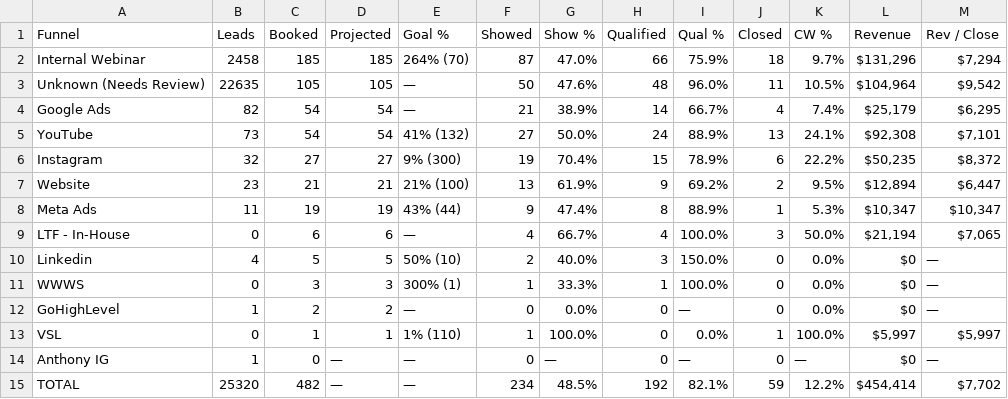
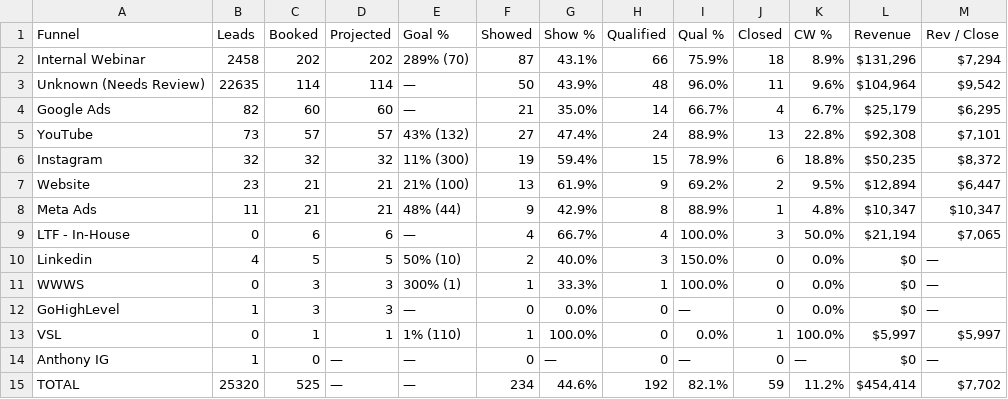
Before and after one commit to AIMS-Product/mtd-funnel-dashboard, a CSV file: v2/reports/funnel-2026-10.csv, drawn as a sheet.

```diff
--- a/v2/reports/funnel-2026-10.csv
+++ b/v2/reports/funnel-2026-10.csv
@@ -1,9 +1,9 @@
 Funnel,Leads,Booked,Projected,Goal %,Showed,Show %,Qualified,Qual %,Closed,CW %,Revenue,Rev / Close
-Internal Webinar,2458,185,185,264% (70),87,47.0%,66,75.9%,18,9.7%,"$131,296","$7,294"
-Unknown (Needs Review),22635,105,105,—,50,47.6%,48,96.0%,11,10.5%,"$104,964","$9,542"
-Google Ads,82,54,54,—,21,38.9%,14,66.7%,4,7.4%,"$25,179","$6,295"
-YouTube,73,54,54,41% (132),27,50.0%,24,88.9%,13,24.1%,"$92,308","$7,101"
-Instagram,32,27,27,9% (300),19,70.4%,15,78.9%,6,22.2%,"$50,235","$8,372"
+Internal Webinar,2458,202,202,289% (70),87,43.1%,66,75.9%,18,8.9%,"$131,296","$7,294"
+Unknown (Needs Review),22635,114,114,—,50,43.9%,48,96.0%,11,9.6%,"$104,964","$9,542"
+Google Ads,82,60,60,—,21,35.0%,14,66.7%,4,6.7%,"$25,179","$6,295"
+YouTube,73,57,57,43% (132),27,47.4%,24,88.9%,13,22.8%,"$92,308","$7,101"
+Instagram,32,32,32,11% (300),19,59.4%,15,78.9%,6,18.8%,"$50,235","$8,372"
 Website,23,21,21,21% (100),13,61.9%,9,69.2%,2,9.5%,"$12,894","$6,447"
-Meta Ads,11,19,19,43% (44),9,47.4%,8,88.9%,1,5.3%,"$10,347","$10,347"
+Meta Ads,11,21,21,48% (44),9,42.9%,8,88.9%,1,4.8%,"$10,347","$10,347"
 LTF - In-House,0,6,6,—,4,66.7%,4,100.0%,3,50.0%,"$21,194","$7,065"
@@ -11,5 +11,5 @@ Linkedin,4,5,5,50% (10),2,40.0%,3,150.0%,0,0.0%,$0,—
 WWWS,0,3,3,300% (1),1,33.3%,1,100.0%,0,0.0%,$0,—
-GoHighLevel,1,2,2,—,0,0.0%,0,—,0,0.0%,$0,—
+GoHighLevel,1,3,3,—,0,0.0%,0,—,0,0.0%,$0,—
 VSL,0,1,1,1% (110),1,100.0%,0,0.0%,1,100.0%,"$5,997","$5,997"
 Anthony IG,1,0,—,—,0,—,0,—,0,—,$0,—
-TOTAL,25320,482,—,—,234,48.5%,192,82.1%,59,12.2%,"$454,414","$7,702"
+TOTAL,25320,525,—,—,234,44.6%,192,82.1%,59,11.2%,"$454,414","$7,702"
```
Also changed, not shown: v2/reports/setters-2026-10.csv, v2/reports/team-2026-10.csv, 12 other files.
